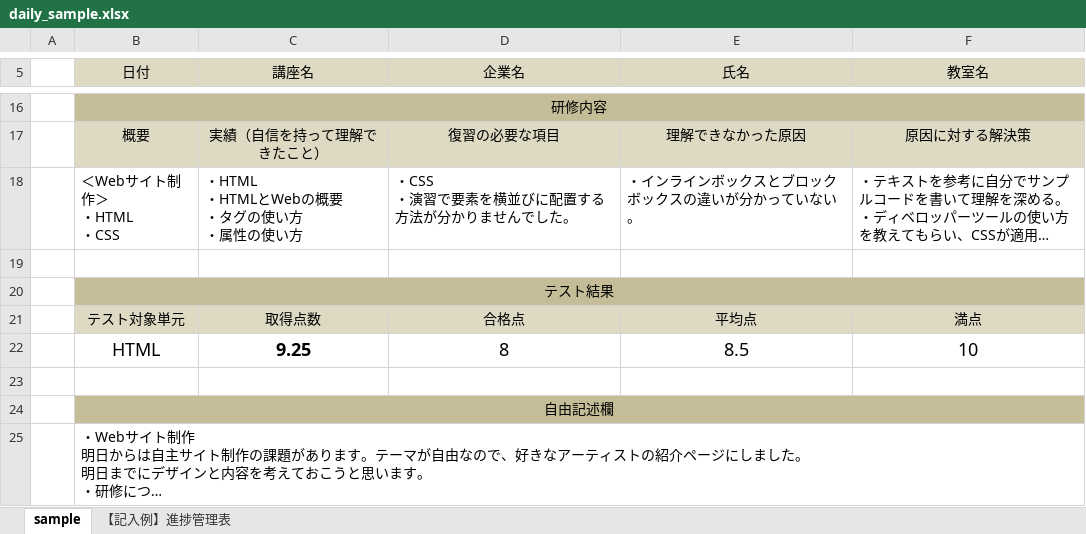
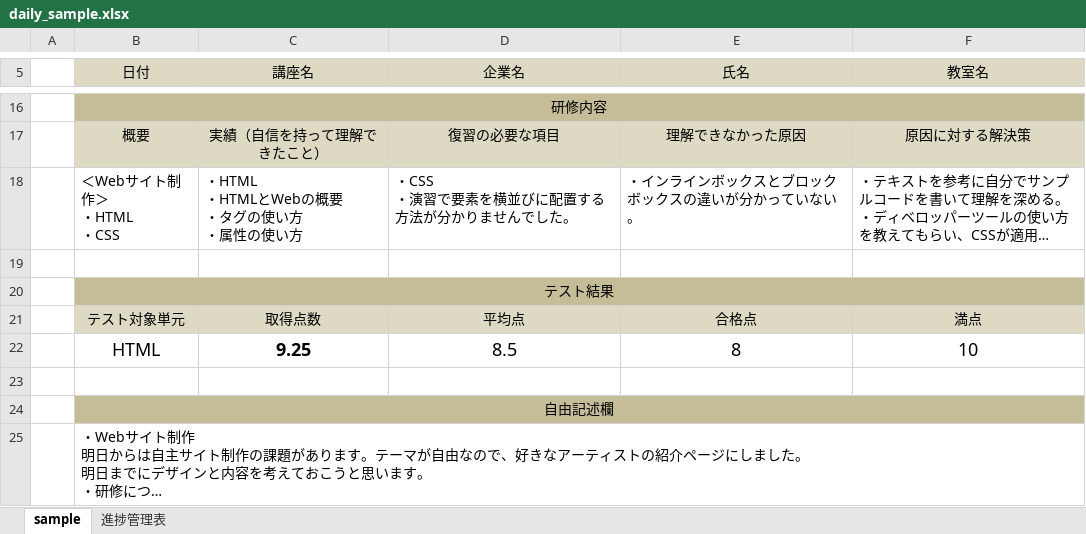
Before and after one commit to tc-kishimoto/fullstack-node, an Excel workbook: template/daily_sample.xlsx, sheet sample, drawn as a sheet; only a part is shown, gaps mark what is left out; long unchanged cells end in …; values as stored, in another font and other column widths than the file's, no borders; the diff names each change by its address in the sheet, - before the commit and + after, or states it on an @@ line.

```diff
--- a/template/daily_sample.xlsx (sheet sample)
+++ b/template/daily_sample.xlsx (sheet sample)
-sheet tab: 【記入例】進捗管理表
+sheet tab: 進捗管理表
-D21 (企業名): 合格点
+D21 (企業名): 平均点
-E21 (氏名): 平均点
+E21 (氏名): 合格点
-D22 (企業名): 8
+D22 (企業名): 8.5
-E22 (氏名): 8.5
+E22 (氏名): 8
```
Also changed, not shown: template/daily.xlsx, 2 other files.
